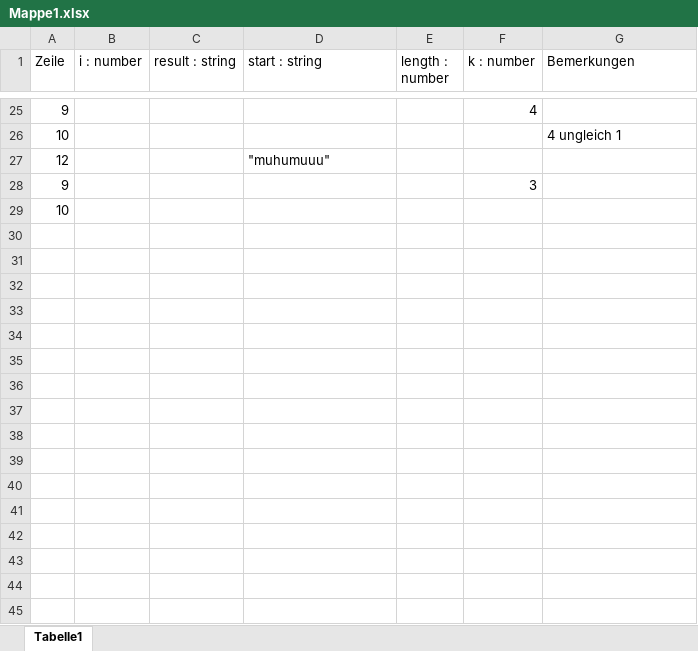
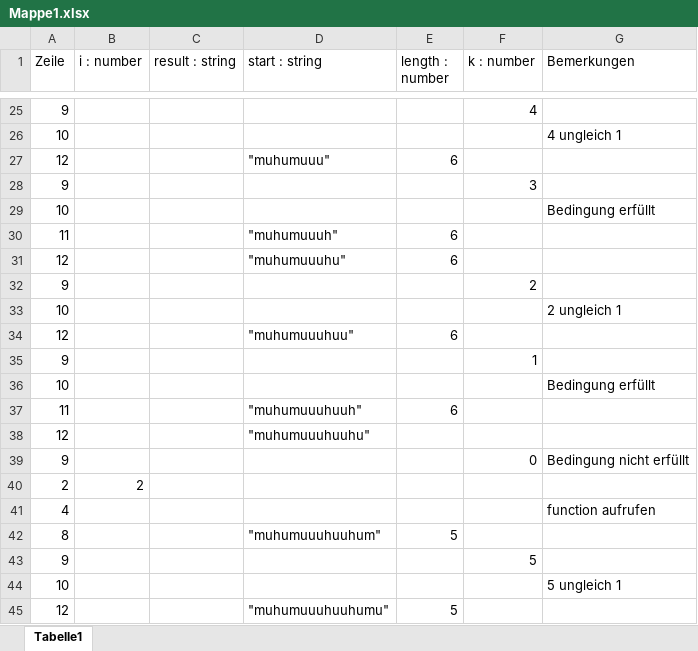
Before and after one commit to Jonas915/EIA2, an Excel workbook: Aufgabe1/Mappe1.xlsx, sheet Tabelle1, drawn as a sheet; only a part is shown, gaps mark what is left out; values as stored, in another font and other column widths than the file's, no borders; the diff covers the shown part only; the diff names each change by its address in the sheet, - before the commit and + after, or states it on an @@ line.

Commit message:
Upload_Aufgabe 1

```diff
--- a/Aufgabe1/Mappe1.xlsx (sheet Tabelle1)
+++ b/Aufgabe1/Mappe1.xlsx (sheet Tabelle1)
-E27 (length : number): (empty)
+E27 (length : number): 6
-G29 (Bemerkungen): (empty)
+G29 (Bemerkungen): Bedingung erfüllt
+row 30: 11 |  |  | "muhumuuuh" | 6
+row 31: 12 |  |  | "muhumuuuhu" | 6
+row 32: 9 |  |  |  |  | 2
+row 33: 10 |  |  |  |  |  | 2 ungleich 1
+row 34: 12 |  |  | "muhumuuuhuu" | 6
+row 35: 9 |  |  |  |  | 1
+row 36: 10 |  |  |  |  |  | Bedingung erfüllt
+row 37: 11 |  |  | "muhumuuuhuuh" | 6
+row 38: 12 |  |  | "muhumuuuhuuhu"
+row 39: 9 |  |  |  |  | 0 | Bedingung nicht erfüllt
+row 40: 2 | 2
+row 41: 4 |  |  |  |  |  | function aufrufen
+row 42: 8 |  |  | "muhumuuuhuuhum" | 5
+row 43: 9 |  |  |  |  | 5
+row 44: 10 |  |  |  |  |  | 5 ungleich 1
+row 45: 12 |  |  | "muhumuuuhuuhumu" | 5
```
Also changed, not shown: 18 added rows and 3 edited cells elsewhere in this sheet, 4 other files.
